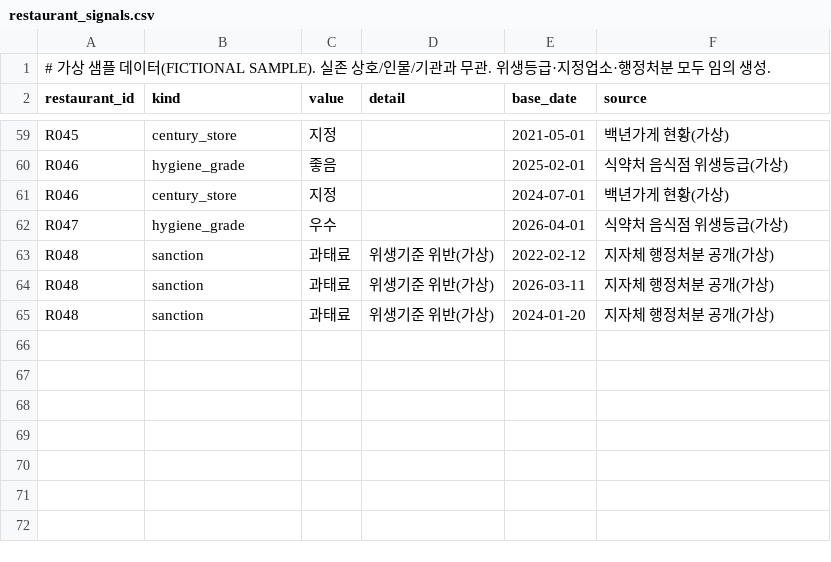
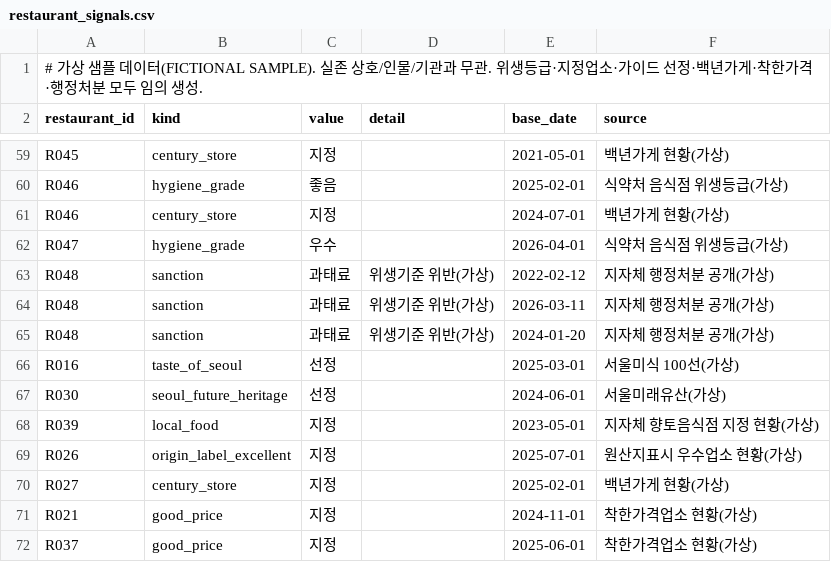
Before and after one commit to aa4758/Restaurant_Recommendation, a CSV file: backend/data/seed/restaurant_signals.csv, drawn as a sheet; only a part is shown, gaps mark what is left out.

```diff
--- a/backend/data/seed/restaurant_signals.csv
+++ b/backend/data/seed/restaurant_signals.csv
@@ -1,2 +1,2 @@
-# 가상 샘플 데이터(FICTIONAL SAMPLE). 실존 상호/인물/기관과 무관. 위생등급·지정업소·행정처분 모두 임의 생성.
+# 가상 샘플 데이터(FICTIONAL SAMPLE). 실존 상호/인물/기관과 무관. 위생등급·지정업소·가이드 선정·백년가게·착한가격·행정처분 모두 임의 생성.
 restaurant_id,kind,value,detail,base_date,source
@@ -65 +65,8 @@ R048,sanction,과태료,위생기준 위반(가상),2026-03-11,지자체 행정
 R048,sanction,과태료,위생기준 위반(가상),2024-01-20,지자체 행정처분 공개(가상)
+R016,taste_of_seoul,선정,,2025-03-01,서울미식 100선(가상)
+R030,seoul_future_heritage,선정,,2024-06-01,서울미래유산(가상)
+R039,local_food,지정,,2023-05-01,지자체 향토음식점 지정 현황(가상)
+R026,origin_label_excellent,지정,,2025-07-01,원산지표시 우수업소 현황(가상)
+R027,century_store,지정,,2025-02-01,백년가게 현황(가상)
+R021,good_price,지정,,2024-11-01,착한가격업소 현황(가상)
+R037,good_price,지정,,2025-06-01,착한가격업소 현황(가상)
```
Also changed, not shown: 16 other files.
